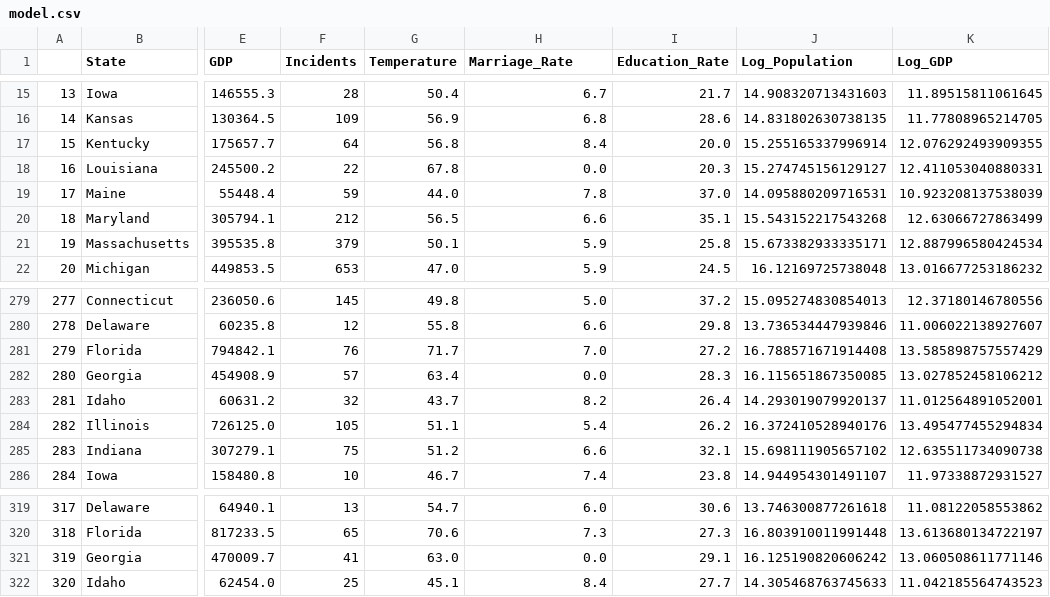
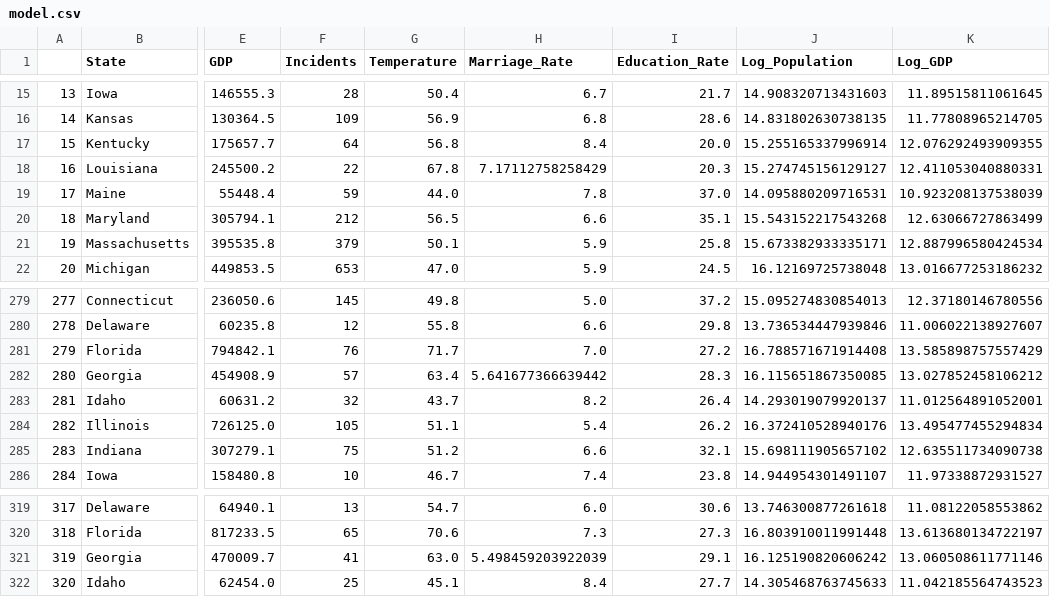
Before and after one commit to ChenTsizhen/2950_Project, a CSV file: model.csv, drawn as a sheet; only a part is shown, gaps mark what is left out; the diff names each change by its address in the sheet, - before the commit and + after, or states it on an @@ line.

```diff
--- a/model.csv
+++ b/model.csv
-H18 (Marriage_Rate): 0.0
+H18 (Marriage_Rate): 7.17112758258429
-H282 (Marriage_Rate): 0.0
+H282 (Marriage_Rate): 5.641677366639442
-H321 (Marriage_Rate): 0.0
+H321 (Marriage_Rate): 5.498459203922039
```
Also changed, not shown: 2 other files.
